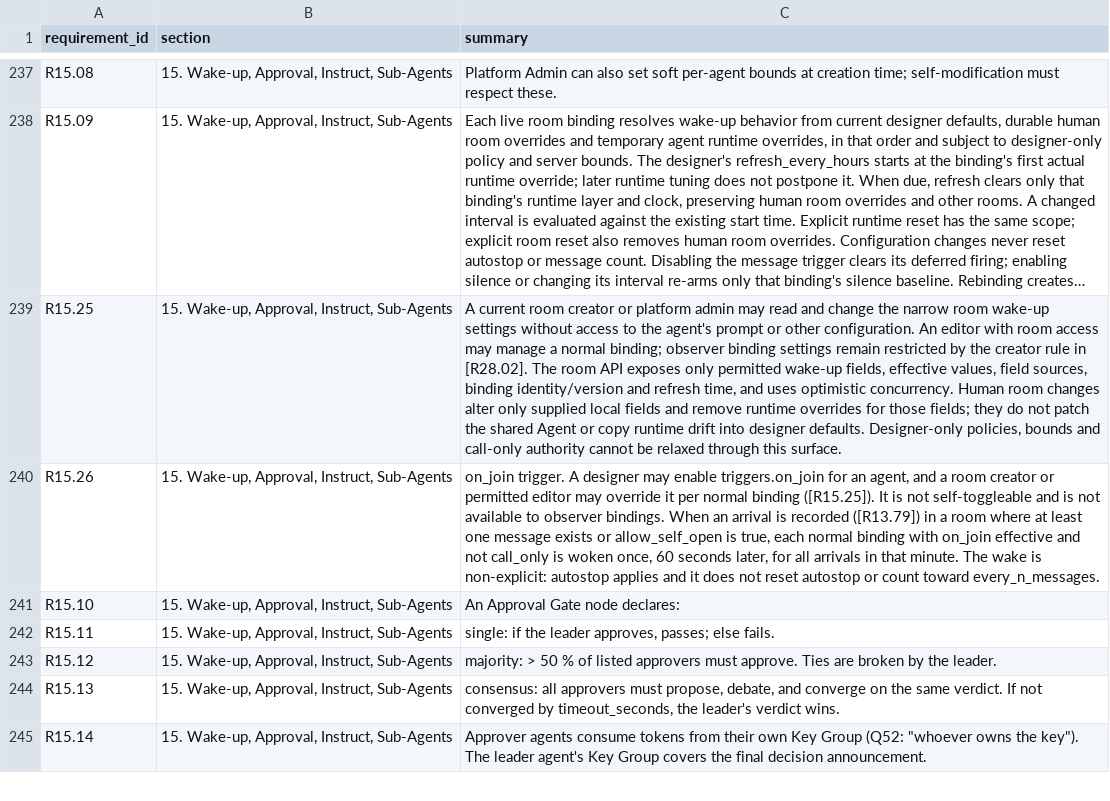
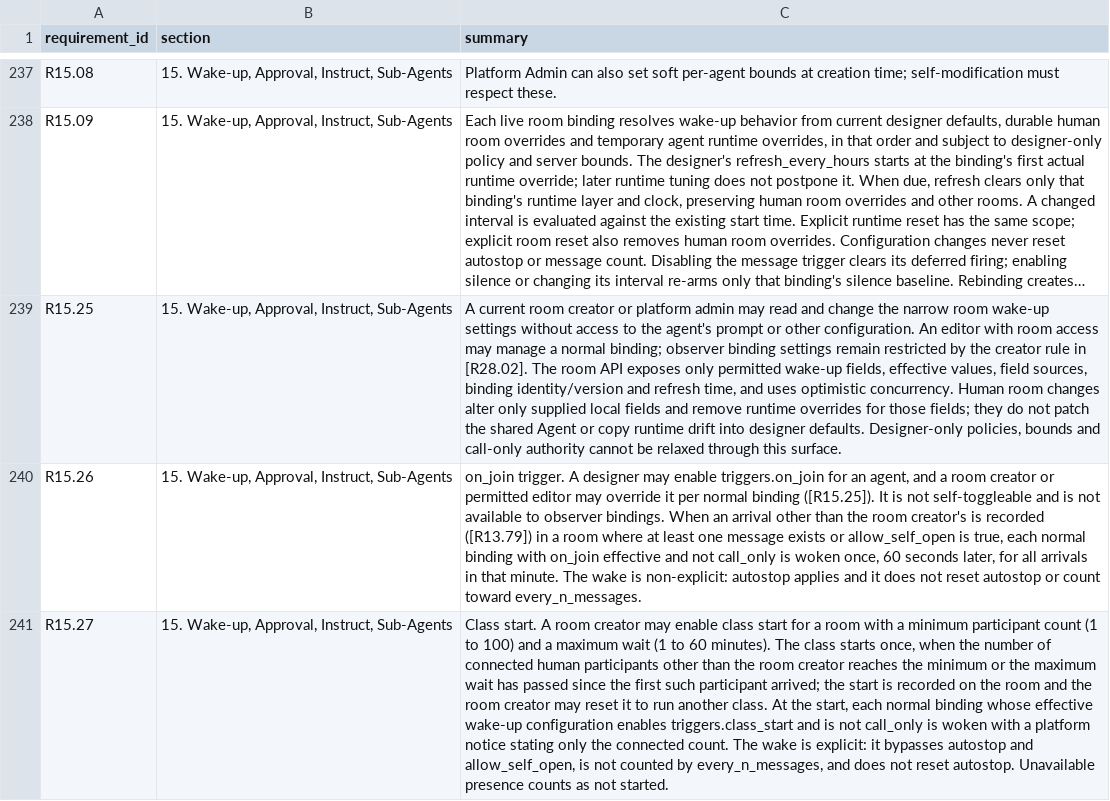
Before and after one commit to Research-Center-for-Smart-Learning-RCSL/Smart-MultiAgent-Platform, a CSV file: docs/traceability.csv, drawn as a sheet; only a part is shown, gaps mark what is left out; the shorter side is filled out with more unchanged rows; long unchanged cells end in …; the diff covers the shown part only; the diff names each change by its address in the sheet, - before the commit and + after, or states it on an @@ line.

```diff
--- a/docs/traceability.csv
+++ b/docs/traceability.csv
-C240 (summary): …an arrival is recorded…
+C240 (summary): …an arrival other than the room creator's is recorded…
+row 241: R15.27 | 15. Wake-up, Approval, Instruct, Sub-Agents | Class start. A room creator may enable class start for a room with a minimum participant count (1 to 100) and a maximum wait (1 to 60 minutes). The class starts once, when the number of connected human participants other than the room creator reaches the minimum or the maximum wait has passed since the first such participant arrived; the start is recorded on the room and the room creator may reset it to run another class. At the start, each normal binding whose effective wake-up configuration enables triggers.class_start and is not call_only is woken with a platform notice stating only the connected count. The wake is explicit: it bypasses autostop and allow_self_open, is not counted by every_n_messages, and does not reset autostop. Unavailable presence counts as not started.
```
Also changed, not shown: 2 added rows and 1 edited cell elsewhere in this file, 3 other files.
